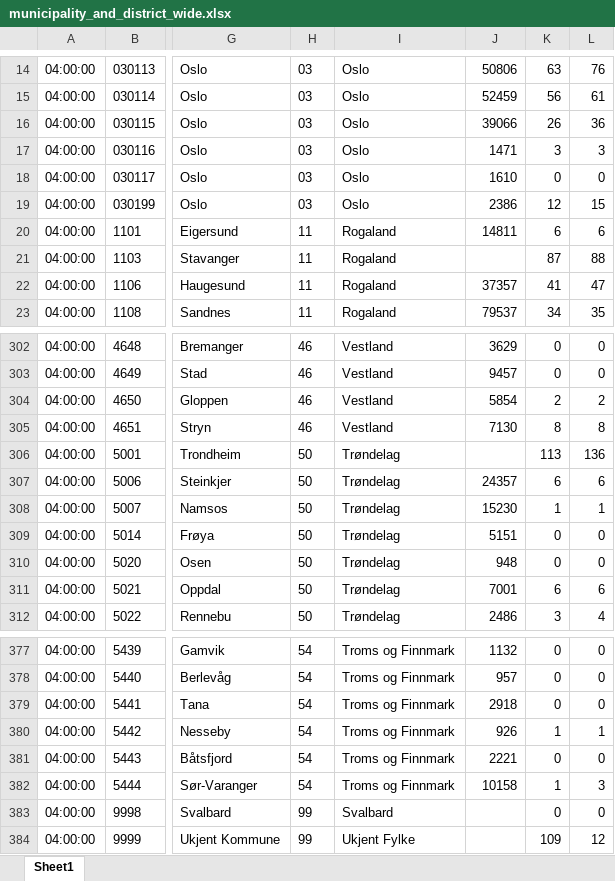
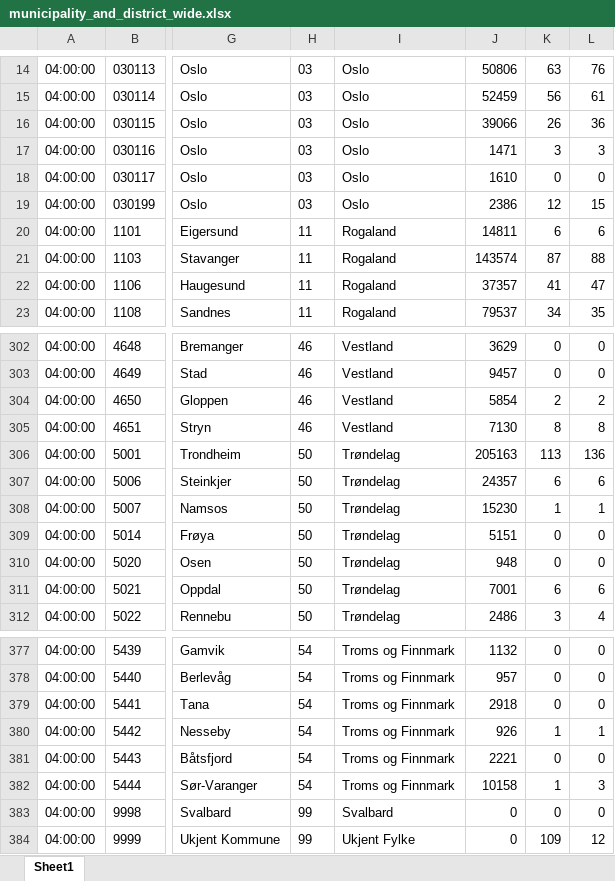
Before and after one commit to thohan88/covid19-nor-data, an Excel workbook: data/01_infected/msis/municipality_and_district_wide.xlsx, sheet Sheet1, drawn as a sheet; only a part is shown, gaps mark what is left out; values as stored, in another font and other column widths than the file's, no borders; the diff names each change by its address in the sheet, - before the commit and + after, or states it on an @@ line.

```diff
--- a/data/01_infected/msis/municipality_and_district_wide.xlsx (sheet Sheet1)
+++ b/data/01_infected/msis/municipality_and_district_wide.xlsx (sheet Sheet1)
-J21: (empty)
+J21: 143574
-J306: (empty)
+J306: 205163
-J383:J384: (empty)
+J383:J384: 0
```
Also changed, not shown: data/01_infected/msis/municipality.xlsx, data/01_infected/msis/municipality_and_district.xlsx, 5 other files.
